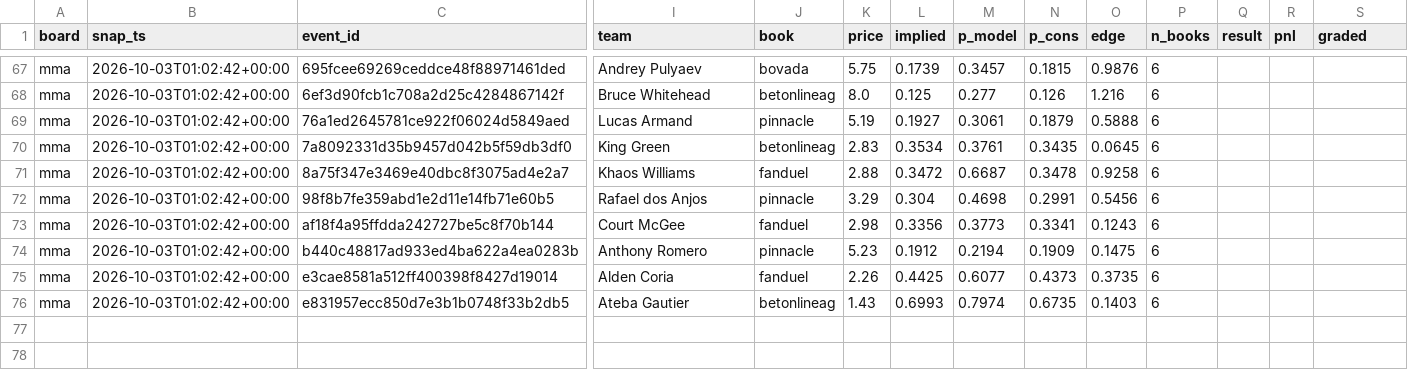
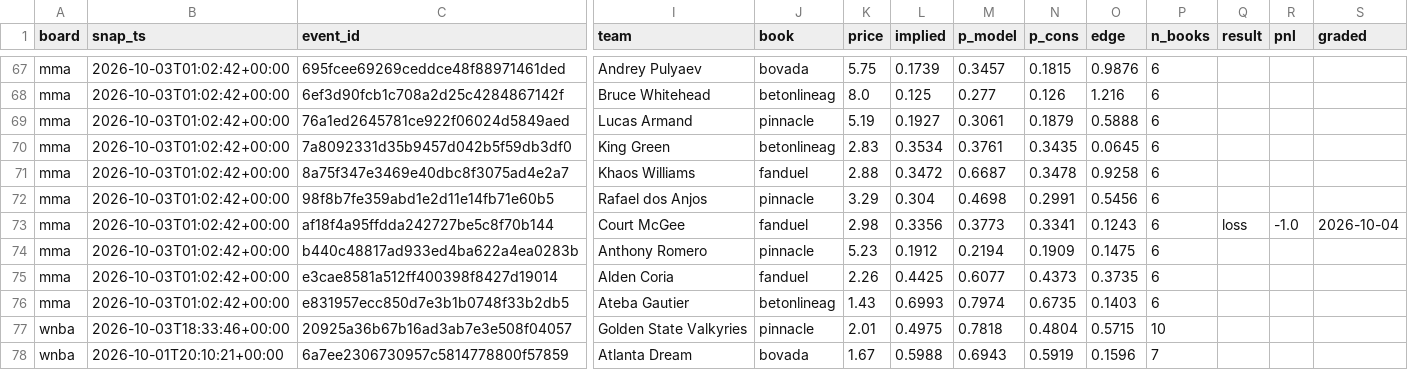
Before and after one commit to azcal/mbm-data, a CSV file: ledger/opener_ledger.csv, drawn as a sheet; only a part is shown, gaps mark what is left out; rows hold the shown columns only; the diff names each change by its address in the sheet, - before the commit and + after, or states it on an @@ line.

Commit message:
ledger 2026-10-04

```diff
--- a/ledger/opener_ledger.csv
+++ b/ledger/opener_ledger.csv
-Q73 (result): (empty)
+Q73 (result): loss
-R73 (pnl): (empty)
+R73 (pnl): -1.0
-S73 (graded): (empty)
+S73 (graded): 2026-10-04
+row 77: wnba | 2026-10-03T18:33:46+00:00 | 20925a36b67b16ad3ab7e3e508f04057 | Golden State Valkyries | pinnacle | 2.01 | 0.4975 | 0.7818 | 0.4804 | 0.5715 | 10
+row 78: wnba | 2026-10-01T20:10:21+00:00 | 6a7ee2306730957c5814778800f57859 | Atlanta Dream | bovada | 1.67 | 0.5988 | 0.6943 | 0.5919 | 0.1596 | 7
```
